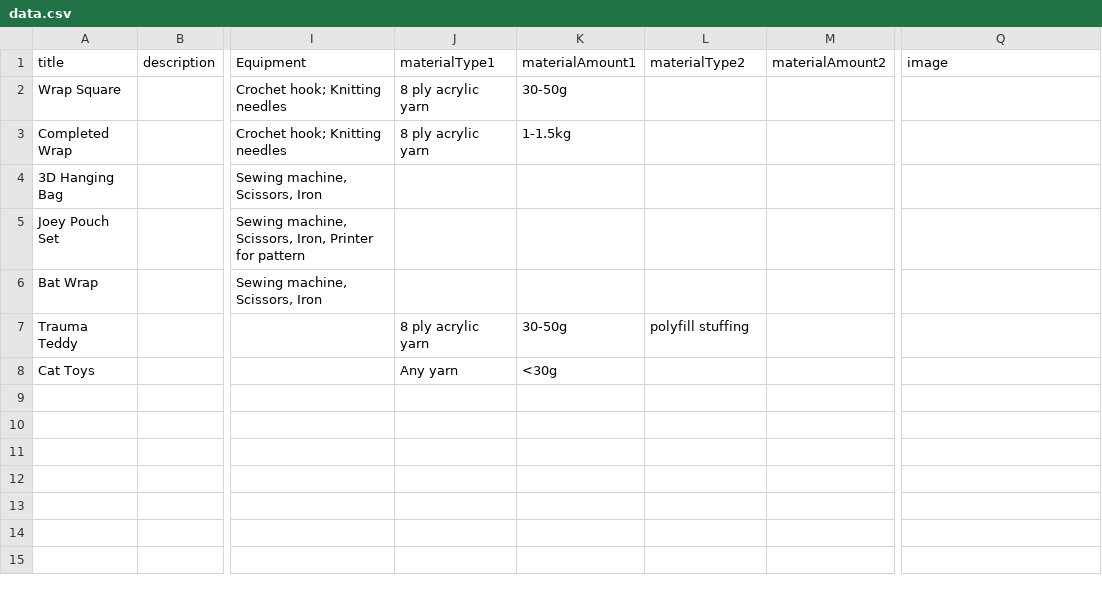
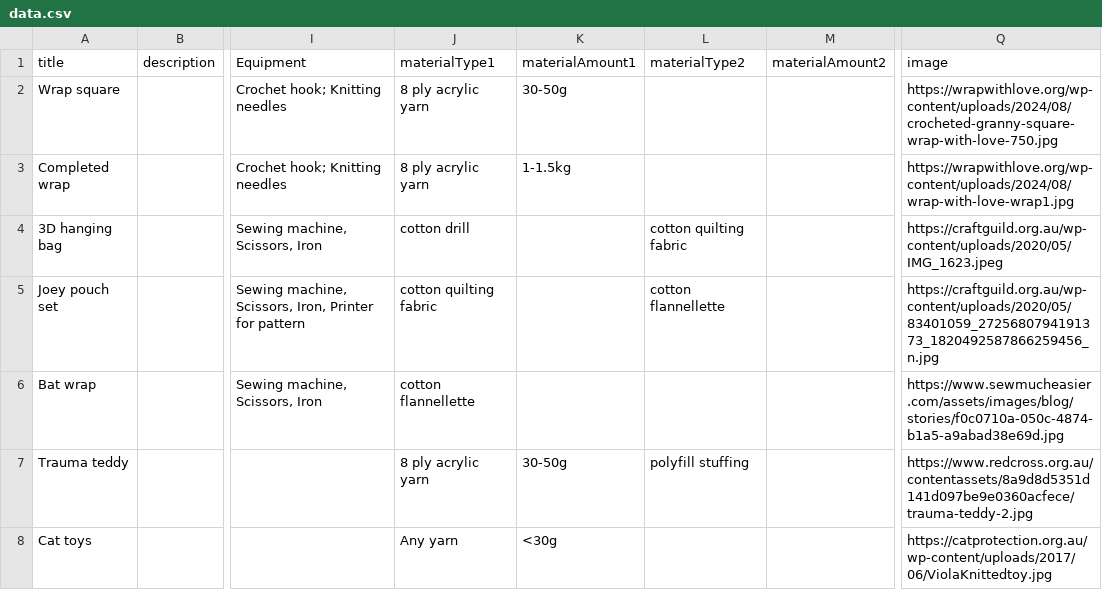
Before and after one commit to aolrich23/charity-craft-database, a CSV file: data.csv, drawn as a sheet; only a part is shown, gaps mark what is left out; the diff names each change by its address in the sheet, - before the commit and + after, or states it on an @@ line.

Commit message:
Add images, iterate on the card and filters.

```diff
--- a/data.csv
+++ b/data.csv
-A2 (title): Wrap Square
+A2 (title): Wrap square
-Q2 (image): (empty)
+Q2 (image): https://wrapwithlove.org/wp-content/uploads/2024/08/crocheted-granny-square-wrap-with-love-750.jpg
-A3 (title): Completed Wrap
+A3 (title): Completed wrap
-Q3 (image): (empty)
+Q3 (image): https://wrapwithlove.org/wp-content/uploads/2024/08/wrap-with-love-wrap1.jpg
-A4 (title): 3D Hanging Bag
+A4 (title): 3D hanging bag
-J4 (materialType1): (empty)
+J4 (materialType1): cotton drill
-L4 (materialType2): (empty)
+L4 (materialType2): cotton quilting fabric
-Q4 (image): (empty)
+Q4 (image): https://craftguild.org.au/wp-content/uploads/2020/05/IMG_1623.jpeg
-A5 (title): Joey Pouch Set
+A5 (title): Joey pouch set
-J5 (materialType1): (empty)
+J5 (materialType1): cotton quilting fabric
-L5 (materialType2): (empty)
+L5 (materialType2): cotton flannellette
-Q5 (image): (empty)
+Q5 (image): https://craftguild.org.au/wp-content/uploads/2020/05/83401059_2725680794191373_1820492587866259456_n.jpg
-A6 (title): Bat Wrap
+A6 (title): Bat wrap
-J6 (materialType1): (empty)
+J6 (materialType1): cotton flannellette
-Q6 (image): (empty)
+Q6 (image): https://www.sewmucheasier.com/assets/images/blog/stories/f0c0710a-050c-4874-b1a5-a9abad38e69d.jpg
-A7 (title): Trauma Teddy
+A7 (title): Trauma teddy
-Q7 (image): (empty)
+Q7 (image): https://www.redcross.org.au/contentassets/8a9d8d5351d141d097be9e0360acfece/trauma-teddy-2.jpg
-A8 (title): Cat Toys
+A8 (title): Cat toys
-Q8 (image): (empty)
+Q8 (image): https://catprotection.org.au/wp-content/uploads/2017/06/ViolaKnittedtoy.jpg
```
Also changed, not shown: 4 other files.
